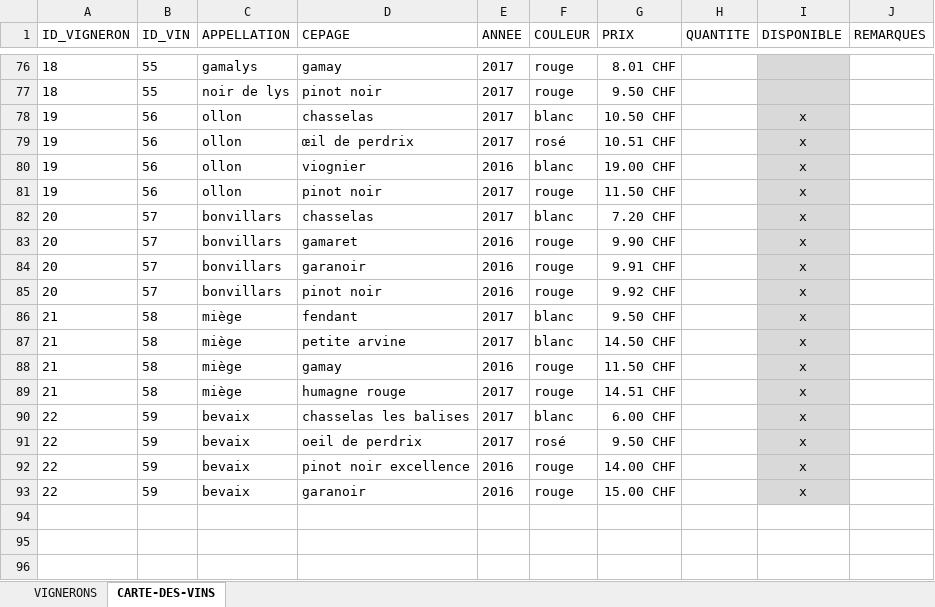
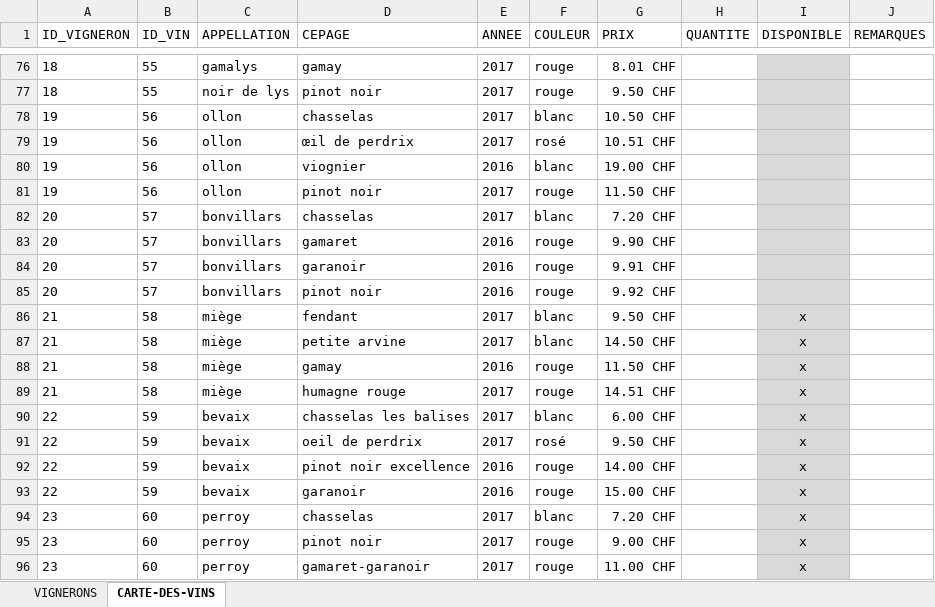
Before and after one commit to deuxfoiscinq/deuxfoiscinq, an Excel workbook: la-cave-de-deuxfoiscinq/carte-des-vins.xlsx, sheet CARTE-DES-VINS, drawn as a sheet; only a part is shown, gaps mark what is left out; values as stored, in another font and other column widths than the file's, no borders; table styles not drawn; the diff names each change by its address in the sheet, - before the commit and + after, or states it on an @@ line.

Commit message:
blog 10jc
modif la cave

```diff
--- a/la-cave-de-deuxfoiscinq/carte-des-vins.xlsx (sheet CARTE-DES-VINS)
+++ b/la-cave-de-deuxfoiscinq/carte-des-vins.xlsx (sheet CARTE-DES-VINS)
-I78:I85 (DISPONIBLE): x
+I78:I85 (DISPONIBLE): (empty)
+row 94: 23 | 60 | perroy | chasselas | 2017 | blanc | 7.20 CHF |  | x
+row 95: 23 | 60 | perroy | pinot noir | 2017 | rouge | 9.00 CHF |  | x
+row 96: 23 | 60 | perroy | gamaret-garanoir | 2017 | rouge | 11.00 CHF |  | x
```
Also changed, not shown: sheet VIGNERONS, 1 other file.
